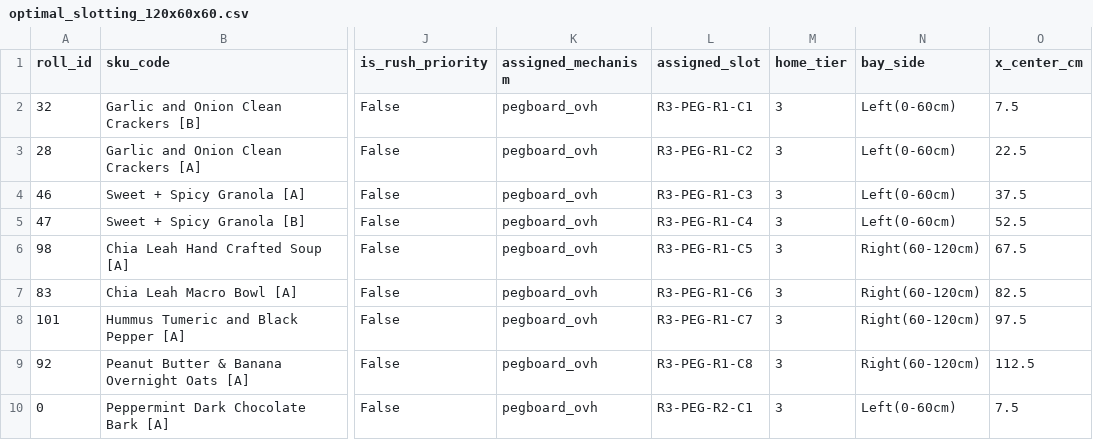
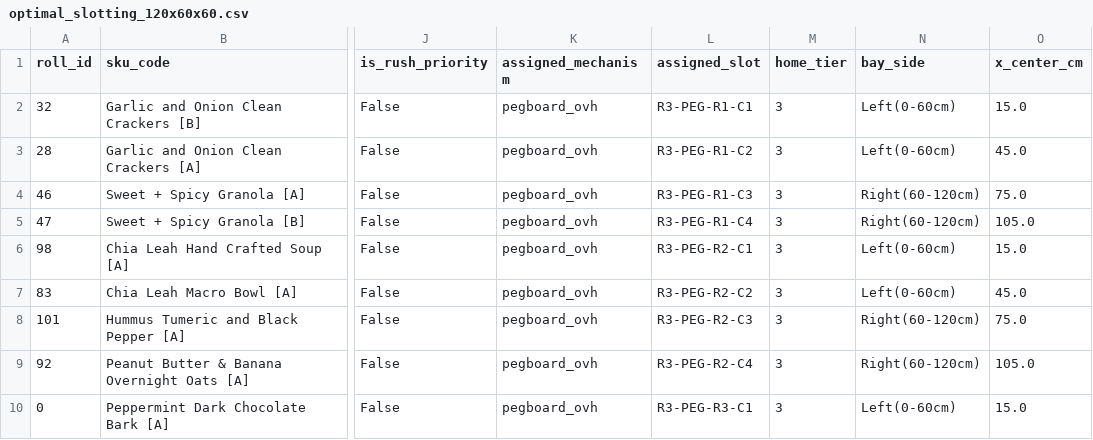
Before and after one commit to ethqnol/s07t3-dtc-modeling, a CSV file: output/optimal_slotting_120x60x60.csv, drawn as a sheet; only a part is shown, gaps mark what is left out; the diff covers the shown part only; the diff names each change by its address in the sheet, - before the commit and + after, or states it on an @@ line.

```diff
--- a/output/optimal_slotting_120x60x60.csv
+++ b/output/optimal_slotting_120x60x60.csv
-O2 (x_center_cm): 7.5
+O2 (x_center_cm): 15.0
-O3 (x_center_cm): 22.5
+O3 (x_center_cm): 45.0
-N4:N5 (bay_side): Left(0-60cm)
+N4:N5 (bay_side): Right(60-120cm)
-O4 (x_center_cm): 37.5
+O4 (x_center_cm): 75.0
-O5 (x_center_cm): 52.5
+O5 (x_center_cm): 105.0
-L6 (assigned_slot): R3-PEG-R1-C5
+L6 (assigned_slot): R3-PEG-R2-C1
-N6:N7 (bay_side): Right(60-120cm)
+N6:N7 (bay_side): Left(0-60cm)
-O6 (x_center_cm): 67.5
+O6 (x_center_cm): 15.0
-L7 (assigned_slot): R3-PEG-R1-C6
+L7 (assigned_slot): R3-PEG-R2-C2
-O7 (x_center_cm): 82.5
+O7 (x_center_cm): 45.0
-L8 (assigned_slot): R3-PEG-R1-C7
+L8 (assigned_slot): R3-PEG-R2-C3
-O8 (x_center_cm): 97.5
+O8 (x_center_cm): 75.0
-L9 (assigned_slot): R3-PEG-R1-C8
+L9 (assigned_slot): R3-PEG-R2-C4
-O9 (x_center_cm): 112.5
+O9 (x_center_cm): 105.0
-L10 (assigned_slot): R3-PEG-R2-C1
+L10 (assigned_slot): R3-PEG-R3-C1
-O10 (x_center_cm): 7.5
+O10 (x_center_cm): 15.0
```
Also changed, not shown: 1 added row, 1 removed row and 48 edited cells elsewhere in this file, output/capacity_sweep.csv, output/experiment_summary.csv, 14 other files.
